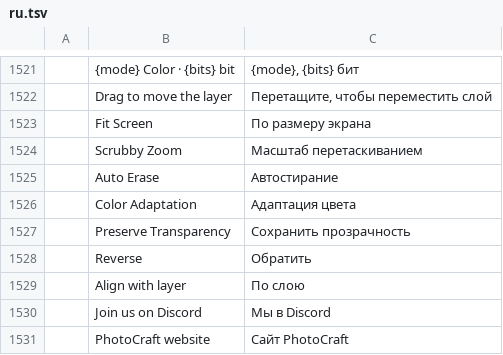
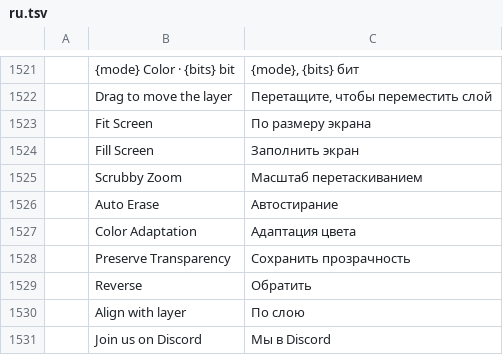
Before and after one commit to treeforjs/photocraft, a TSV file: crates/ui-egui/src/i18n/ru.tsv, drawn as a sheet; only a part is shown, gaps mark what is left out; the shorter side is filled out with more unchanged rows; the diff names each change by its address in the sheet, - before the commit and + after, or states it on an @@ line.

Commit message:
Hand tool: translate Fill Screen

```diff
--- a/crates/ui-egui/src/i18n/ru.tsv
+++ b/crates/ui-egui/src/i18n/ru.tsv
+row 1524:  | Fill Screen | Заполнить экран
```
Also changed, not shown: crates/ui-egui/src/i18n/cs.tsv, crates/ui-egui/src/i18n/de.tsv, 9 other files.
